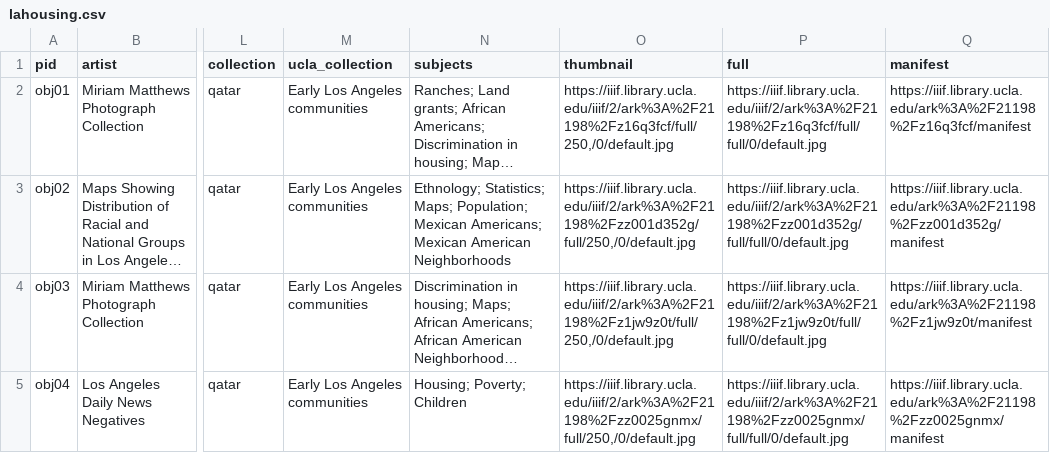
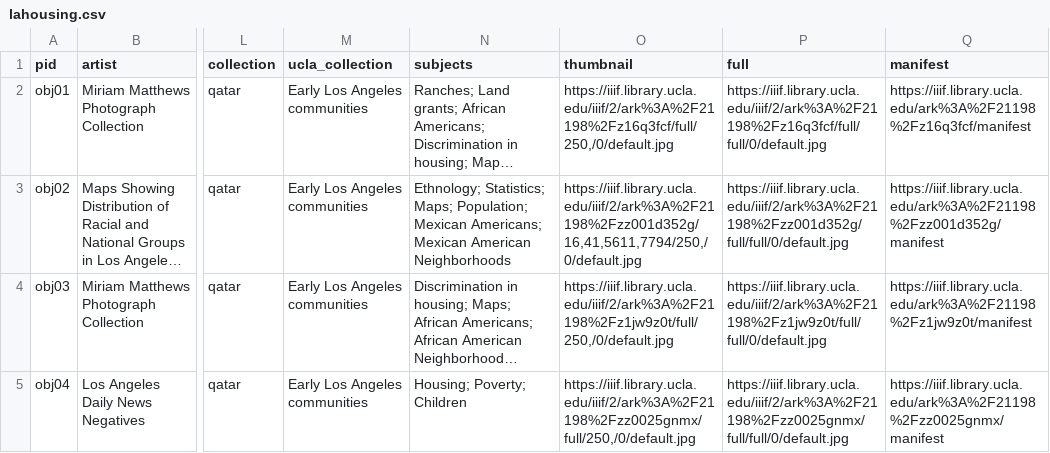
Before and after one commit to UCLALibrary/lahousing, a CSV file: _data/lahousing.csv, drawn as a sheet; only a part is shown, gaps mark what is left out; long unchanged cells end in …; the diff names each change by its address in the sheet, - before the commit and + after, or states it on an @@ line.

```diff
--- a/_data/lahousing.csv
+++ b/_data/lahousing.csv
-O3 (thumbnail): https://iiif.library.ucla.edu/iiif/2/ark%3A%2F21198%2Fzz001d352g/full/250,/0/default.jpg
+O3 (thumbnail): https://iiif.library.ucla.edu/iiif/2/ark%3A%2F21198%2Fzz001d352g/16,41,5611,7794/250,/0/default.jpg
```
Also changed, not shown: 2 other files.
